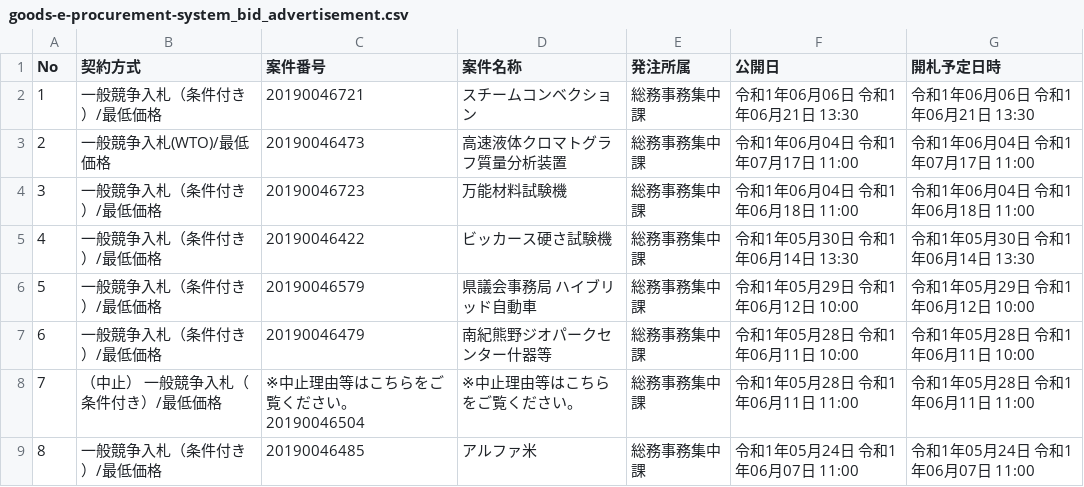
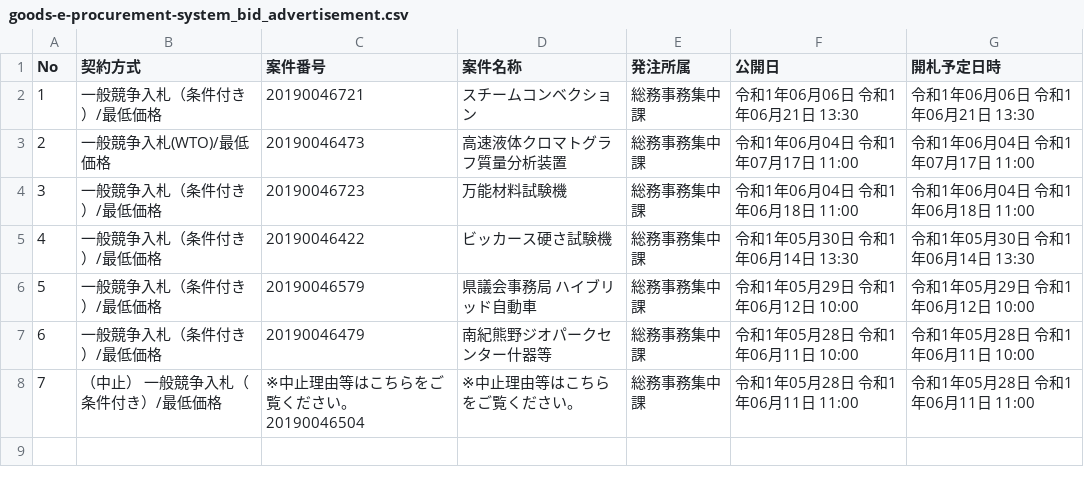
Before and after one commit to wakayama-pref-org/Goods-e-procurement-system_Bid_Advertisement, a CSV file: csv/goods-e-procurement-system_bid_advertisement.csv, drawn as a sheet.

```diff
--- a/csv/goods-e-procurement-system_bid_advertisement.csv
+++ b/csv/goods-e-procurement-system_bid_advertisement.csv
@@ -8,2 +8 @@
 "7","（中止） 一般競争入札（条件付き）/最低価格","※中止理由等はこちらをご覧ください。 20190046504","※中止理由等はこちらをご覧ください。","総務事務集中課","令和1年05月28日 令和1年06月11日 11:00","令和1年05月28日 令和1年06月11日 11:00"
-"8","一般競争入札（条件付き）/最低価格","20190046485","アルファ米","総務事務集中課","令和1年05月24日 令和1年06月07日 11:00","令和1年05月24日 令和1年06月07日 11:00"
```
Also changed, not shown: 1 other file.
